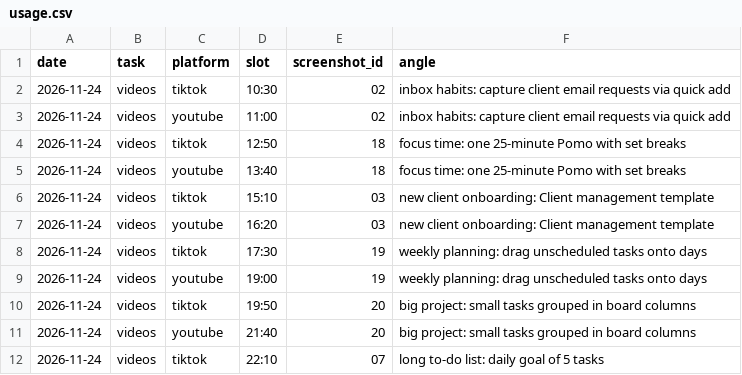
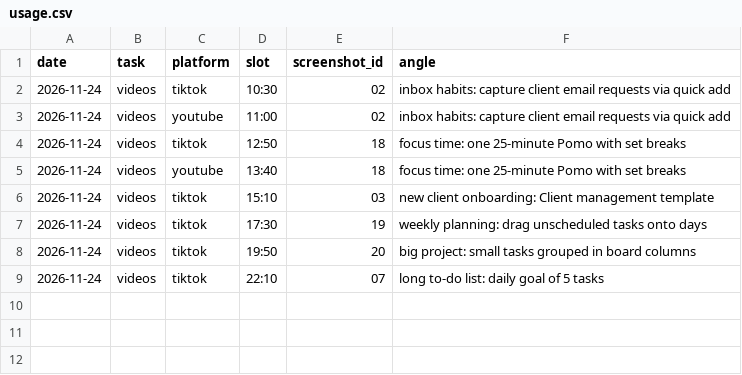
Before and after one commit to parvezzsheikh798/social-media-Post, a CSV file: screenshots/usage.csv, drawn as a sheet; the diff names each change by its address in the sheet, - before the commit and + after, or states it on an @@ line.

```diff
--- a/screenshots/usage.csv
+++ b/screenshots/usage.csv
-row 7: 2026-11-24 | videos | youtube | 16:20 | 03 | new client onboarding: Client management template
-row 9: 2026-11-24 | videos | youtube | 19:00 | 19 | weekly planning: drag unscheduled tasks onto days
-row 11: 2026-11-24 | videos | youtube | 21:40 | 20 | big project: small tasks grouped in board columns
```
